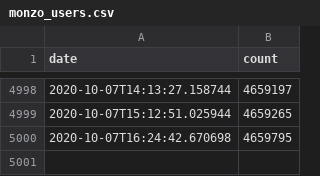
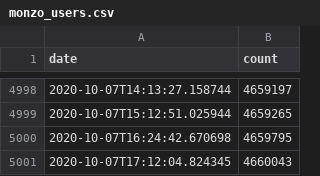
Before and after one commit to jamesjarvis/monzo-users, a CSV file: monzo_users.csv, drawn as a sheet; only a part is shown, gaps mark what is left out; the diff names each change by its address in the sheet, - before the commit and + after, or states it on an @@ line.

Commit message:
autoupdate

```diff
--- a/monzo_users.csv
+++ b/monzo_users.csv
+row 5001: 2020-10-07T17:12:04.824345 | 4660043
```
